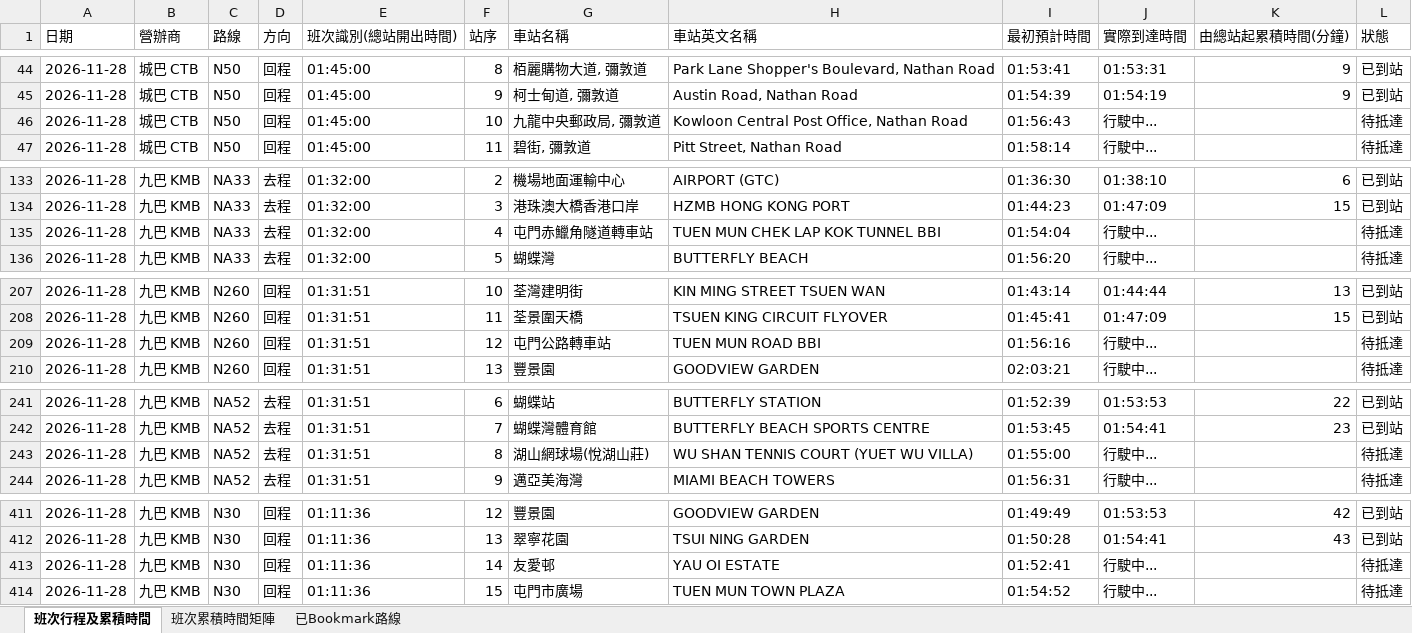
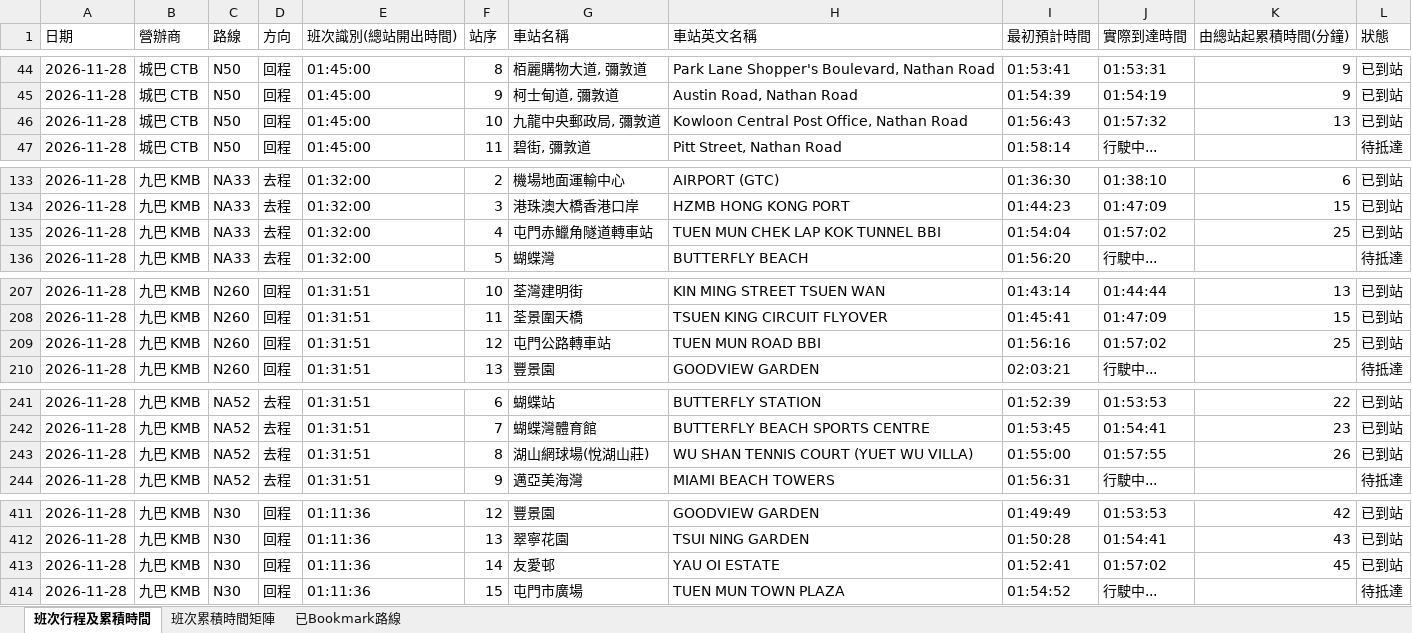
Before and after one commit to J0llibee/GRMD_FYP_Transport, an Excel workbook: backups/bus_arrival_records_48h_rolling.xlsx, sheet 班次行程及累積時間, drawn as a sheet; only a part is shown, gaps mark what is left out; values as stored, in another font and other column widths than the file's, no borders; 1 other sheet too large or unreadable and not compared; the diff covers the shown part only; the diff names each change by its address in the sheet, - before the commit and + after, or states it on an @@ line.

```diff
--- a/backups/bus_arrival_records_48h_rolling.xlsx (sheet 班次行程及累積時間)
+++ b/backups/bus_arrival_records_48h_rolling.xlsx (sheet 班次行程及累積時間)
-J46 (實際到達時間): 行駛中...
+J46 (實際到達時間): 01:57:32
-K46 (由總站起累積時間(分鐘)): (empty)
+K46 (由總站起累積時間(分鐘)): 13
-L46 (狀態): 待抵達
+L46 (狀態): 已到站
-J135 (實際到達時間): 行駛中...
+J135 (實際到達時間): 01:57:02
-K135 (由總站起累積時間(分鐘)): (empty)
+K135 (由總站起累積時間(分鐘)): 25
-L135 (狀態): 待抵達
+L135 (狀態): 已到站
-J209 (實際到達時間): 行駛中...
+J209 (實際到達時間): 01:57:02
-K209 (由總站起累積時間(分鐘)): (empty)
+K209 (由總站起累積時間(分鐘)): 25
-L209 (狀態): 待抵達
+L209 (狀態): 已到站
-J243 (實際到達時間): 行駛中...
+J243 (實際到達時間): 01:57:55
-K243 (由總站起累積時間(分鐘)): (empty)
+K243 (由總站起累積時間(分鐘)): 26
-L243 (狀態): 待抵達
+L243 (狀態): 已到站
-J413 (實際到達時間): 行駛中...
+J413 (實際到達時間): 01:57:02
-K413 (由總站起累積時間(分鐘)): (empty)
+K413 (由總站起累積時間(分鐘)): 45
-L413 (狀態): 待抵達
+L413 (狀態): 已到站
```
Also changed, not shown: 84 edited cells elsewhere in this sheet.
